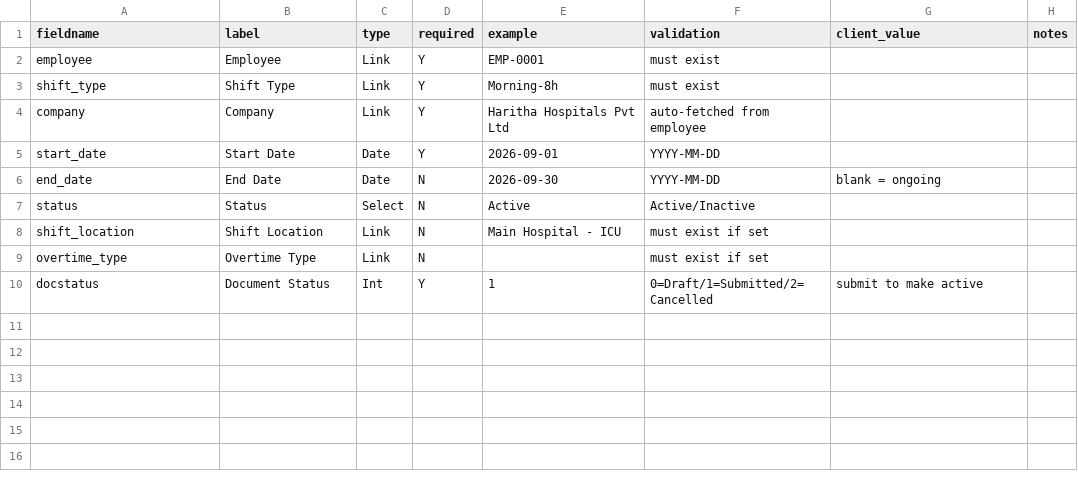
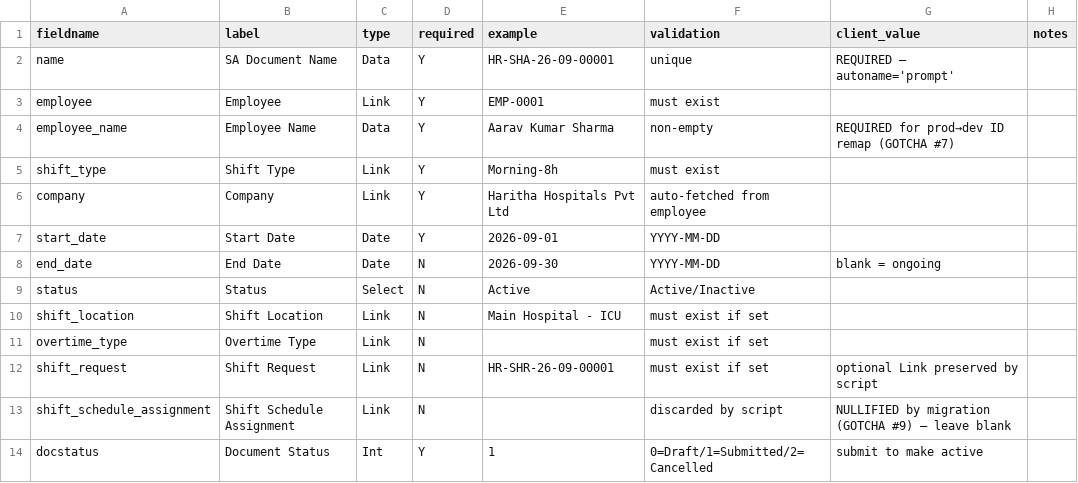
Before and after one commit to venkat-narasimha/haritha-hospitals, a CSV file: docs/client-onboarding/03-intake-workbook/01_master_data/15_shift_assignment.csv, drawn as a sheet; the diff names each change by its address in the sheet, - before the commit and + after, or states it on an @@ line.

Commit message:
docs(client-onboarding): audit + update 15 master-data templates vs migrate script
Per P5 (data templates productionization) Wave 1.

Audited each CSV.md template pair in
docs/client-onboarding/03-intake-workbook/01_master_data/ against
scripts/migrate_master_data.py (the actual field handling +
inline gotcha list).

Each template marked in AUDIT-REPORT.md as:
- ✅ no change needed (template reflects current migration logic)
- ⚠️ fixed (with summary of what was fixed)
- (no ❌ — all 15 already have templates)

All updates use generic examples only (no Haritha-specific data).

Refs: scripts/migrate_master_data.py (Lesson #157 — 10 gotchas
documented inline)

```diff
--- a/docs/client-onboarding/03-intake-workbook/01_master_data/15_shift_assignment.csv
+++ b/docs/client-onboarding/03-intake-workbook/01_master_data/15_shift_assignment.csv
+row 2: name | SA Document Name | Data | Y | HR-SHA-26-09-00001 | unique | REQUIRED — autoname='prompt'
+row 4: employee_name | Employee Name | Data | Y | Aarav Kumar Sharma | non-empty | REQUIRED for prod→dev ID remap (GOTCHA #7)
+row 12: shift_request | Shift Request | Link | N | HR-SHR-26-09-00001 | must exist if set | optional Link preserved by script
+row 13: shift_schedule_assignment | Shift Schedule Assignment | Link | N |  | discarded by script | NULLIFIED by migration (GOTCHA #9) — leave blank
```
Also changed, not shown: 7 other files.
